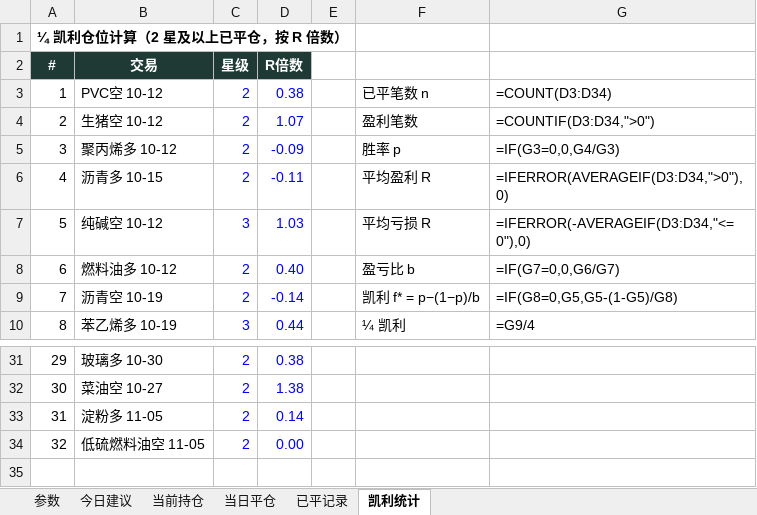
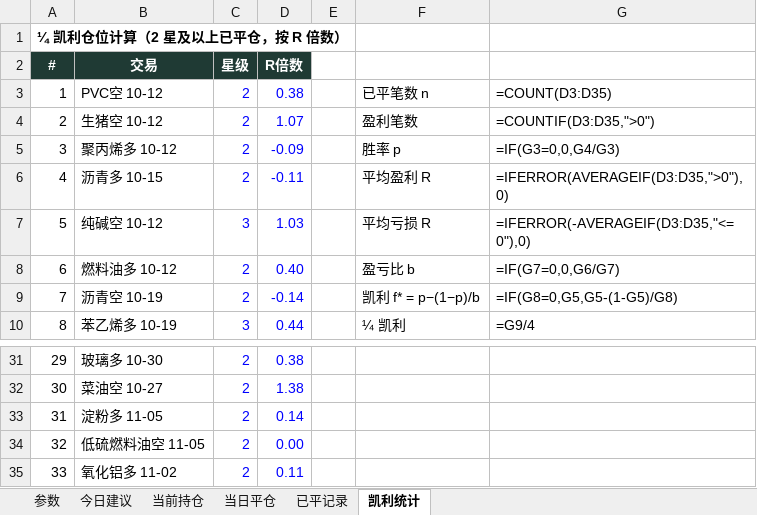
Before and after one commit to yuherantrader-glitch/futures-board, an Excel workbook: latest.xlsx, sheet 凯利统计, drawn as a sheet; only a part is shown, gaps mark what is left out; values as stored, in another font and other column widths than the file's, no borders; formulas without a stored value are shown as written; the diff names each change by its address in the sheet, - before the commit and + after, or states it on an @@ line.

```diff
--- a/latest.xlsx (sheet 凯利统计)
+++ b/latest.xlsx (sheet 凯利统计)
-G3: =COUNT(D3:D34)
+G3: =COUNT(D3:D35)
-G4: =COUNTIF(D3:D34,">0")
+G4: =COUNTIF(D3:D35,">0")
-G6: =IFERROR(AVERAGEIF(D3:D34,">0"),0)
+G6: =IFERROR(AVERAGEIF(D3:D35,">0"),0)
-G7: =IFERROR(-AVERAGEIF(D3:D34,"<=0"),0)
+G7: =IFERROR(-AVERAGEIF(D3:D35,"<=0"),0)
+row 35: 33 | 氧化铝多 11-02 | 2 | 0.11
```
Also changed, not shown: sheet 今日建议, sheet 当前持仓, sheet 已平记录, sheet 当日平仓, sheet 参数, 4 other files.
